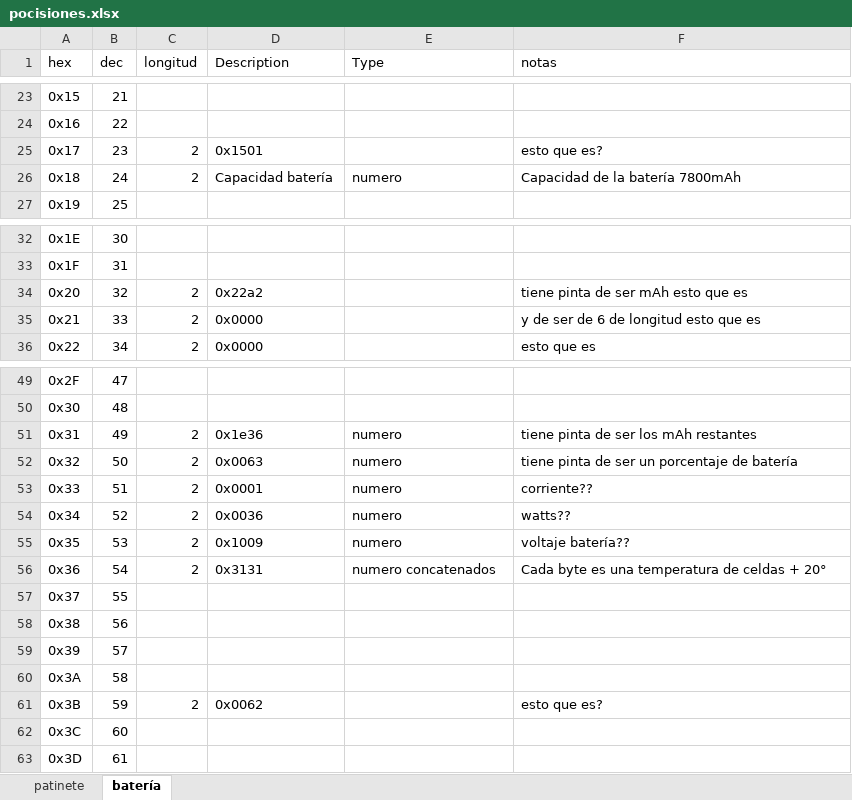
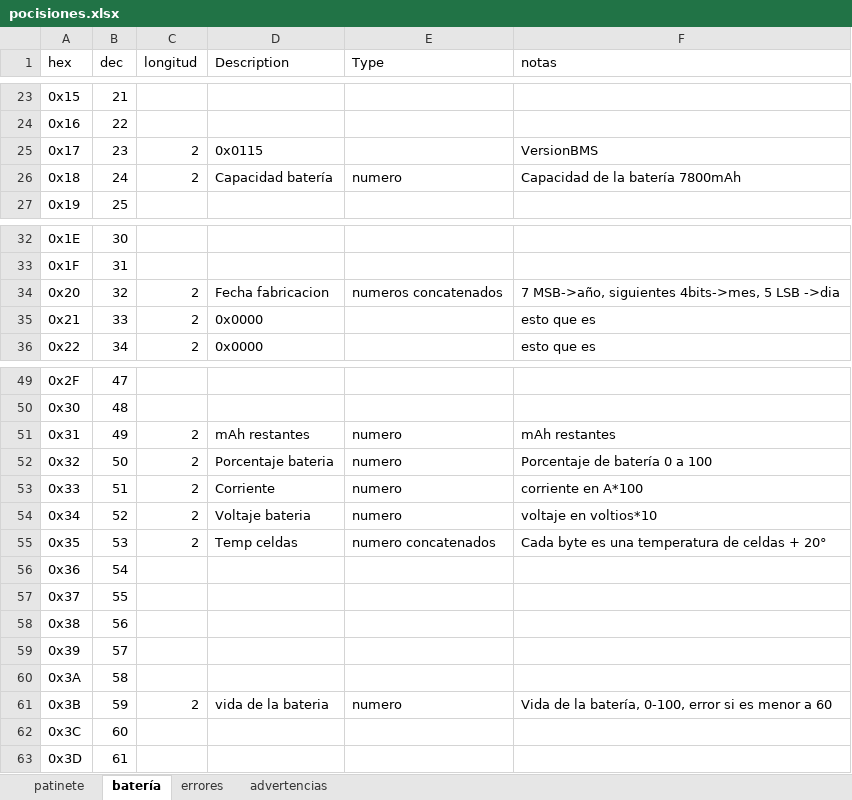
Before and after one commit to CamiAlfa/M365-BLE-PROTOCOL, an Excel workbook: pocisiones.xlsx, sheet batería, drawn as a sheet; only a part is shown, gaps mark what is left out; values as stored, in another font and other column widths than the file's, no cell formats; the diff names each change by its address in the sheet, - before the commit and + after, or states it on an @@ line.

```diff
--- a/pocisiones.xlsx (sheet batería)
+++ b/pocisiones.xlsx (sheet batería)
+sheet tab: errores
+sheet tab: advertencias
-D25 (Description): 0x1501
+D25 (Description): 0x0115
-F25 (notas): esto que es?
+F25 (notas): VersionBMS
-D34 (Description): 0x22a2
+D34 (Description): Fecha fabricacion
-E34 (Type): (empty)
+E34 (Type): numeros concatenados
-F34 (notas): tiene pinta de ser mAh esto que es
+F34 (notas): 7 MSB->año, siguientes 4bits->mes, 5 LSB ->dia
-F35 (notas): y de ser de 6 de longitud esto que es
+F35 (notas): esto que es
-D51 (Description): 0x1e36
+D51 (Description): mAh restantes
-F51 (notas): tiene pinta de ser los mAh restantes
+F51 (notas): mAh restantes
-D52 (Description): 0x0063
+D52 (Description): Porcentaje bateria
-F52 (notas): tiene pinta de ser un porcentaje de batería
+F52 (notas): Porcentaje de batería 0 a 100
-D53 (Description): 0x0001
+D53 (Description): Corriente
-F53 (notas): corriente??
+F53 (notas): corriente en A*100
-D54 (Description): 0x0036
+D54 (Description): Voltaje bateria
-F54 (notas): watts??
+F54 (notas): voltaje en voltios*10
-D55 (Description): 0x1009
+D55 (Description): Temp celdas
-E55 (Type): numero
+E55 (Type): numero concatenados
-F55 (notas): voltaje batería??
+F55 (notas): Cada byte es una temperatura de celdas + 20°
-C56 (longitud): 2
+C56 (longitud): (empty)
-D56 (Description): 0x3131
+D56 (Description): (empty)
-E56 (Type): numero concatenados
+E56 (Type): (empty)
-F56 (notas): Cada byte es una temperatura de celdas + 20°
+F56 (notas): (empty)
-D61 (Description): 0x0062
+D61 (Description): vida de la bateria
-E61 (Type): (empty)
+E61 (Type): numero
-F61 (notas): esto que es?
+F61 (notas): Vida de la batería, 0-100, error si es menor a 60
```
Also changed, not shown: sheet patinete, cell formats.
